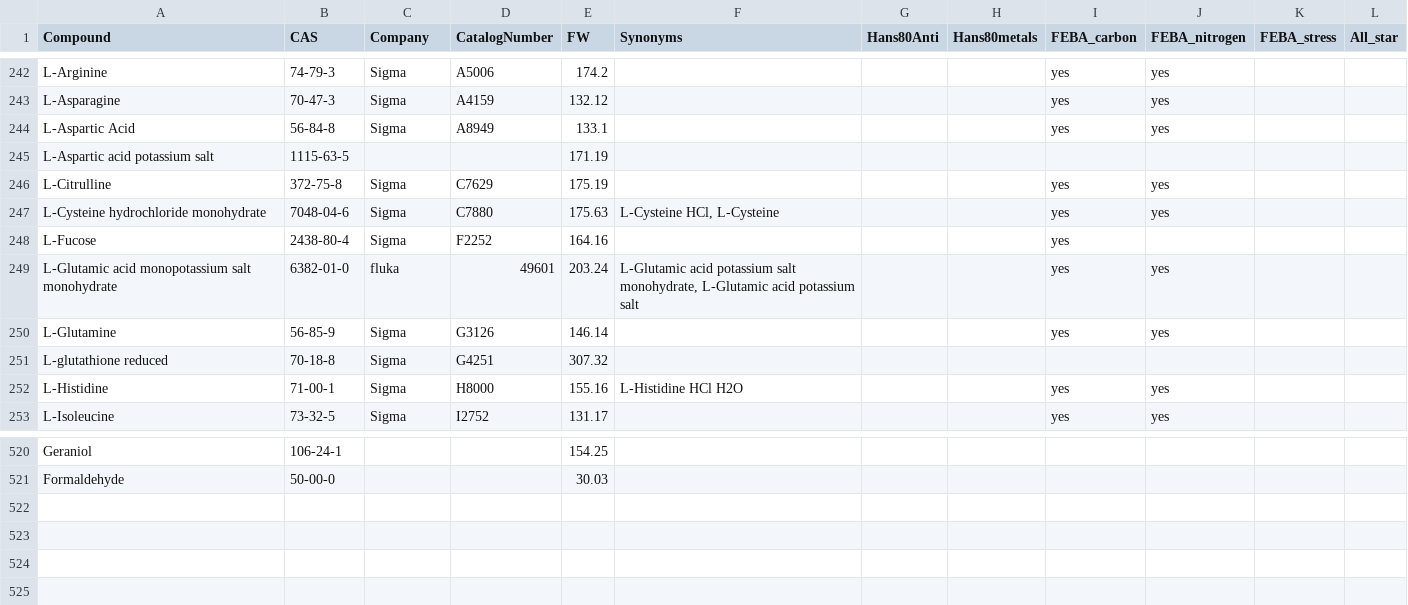
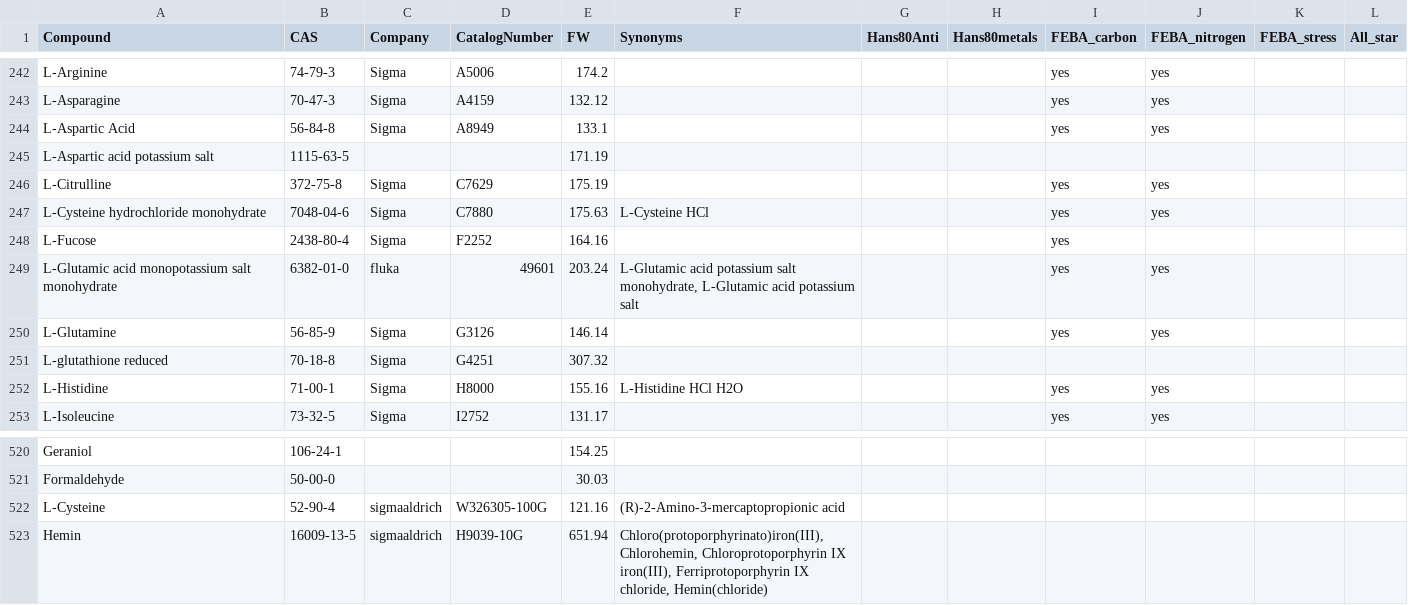
Before and after one commit to pranjan77/test_feba, a TSV file: metadata/Compounds.tsv, drawn as a sheet; only a part is shown, gaps mark what is left out.

Commit message:
Metadata update

```diff
--- a/metadata/Compounds.tsv
+++ b/metadata/Compounds.tsv
@@ -246,3 +246,3 @@ L-Aspartic acid potassium salt	1115-63-5			171.19
 L-Citrulline	372-75-8	Sigma	C7629	175.19				yes	yes		
-L-Cysteine hydrochloride monohydrate	7048-04-6	Sigma	C7880	175.63	L-Cysteine HCl, L-Cysteine			yes	yes		
+L-Cysteine hydrochloride monohydrate	7048-04-6	Sigma	C7880	175.63	L-Cysteine HCl			yes	yes		
 L-Fucose	2438-80-4	Sigma	F2252	164.16				yes			
@@ -521 +521,3 @@ Geraniol	106-24-1			154.25
 Formaldehyde	50-00-0			30.03							
+L-Cysteine	52-90-4	sigmaaldrich	W326305-100G	121.16	 (R)-2-Amino-3-mercaptopropionic acid						
+Hemin	16009-13-5	sigmaaldrich	H9039-10G	651.94	Chloro(protoporphyrinato)iron(III), Chlorohemin, Chloroprotoporphyrin IX iron(III), Ferriprotoporphyrin IX chloride, Hemin(chloride)						
```
